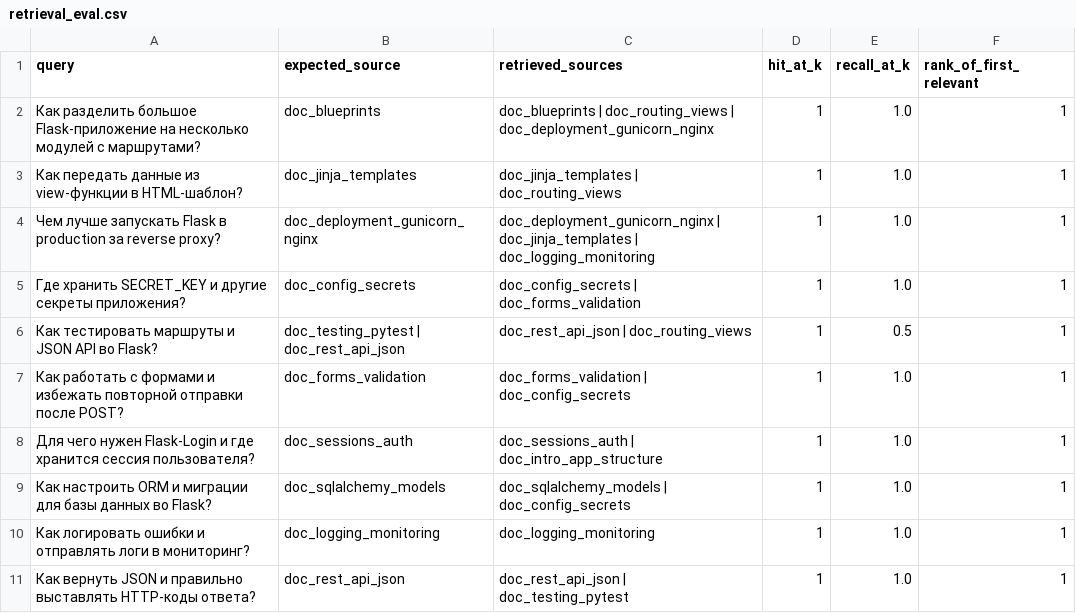
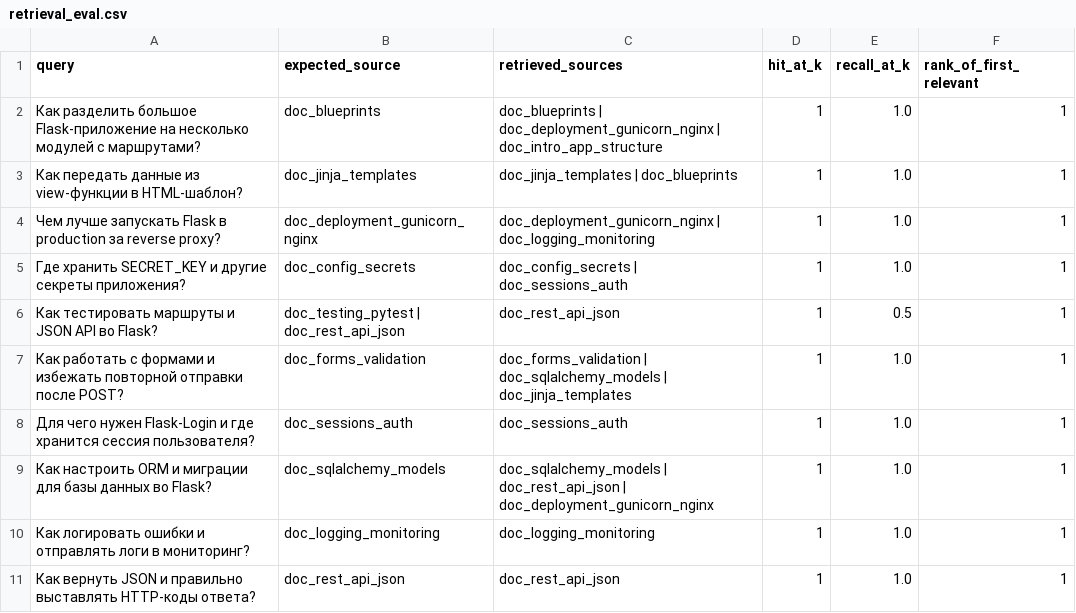
Before and after one commit to gidako98/mirea-ai, a CSV file: homeworks/HW14/artifacts/retrieval_eval.csv, drawn as a sheet.

```diff
--- a/homeworks/HW14/artifacts/retrieval_eval.csv
+++ b/homeworks/HW14/artifacts/retrieval_eval.csv
@@ -1,11 +1,11 @@
 query,expected_source,retrieved_sources,hit_at_k,recall_at_k,rank_of_first_relevant
-Как разделить большое Flask-приложение на несколько модулей с маршрутами?,doc_blueprints,doc_blueprints | doc_routing_views | doc_deployment_gunicorn_nginx,1,1.0,1
-Как передать данные из view-функции в HTML-шаблон?,doc_jinja_templates,doc_jinja_templates | doc_routing_views,1,1.0,1
-Чем лучше запускать Flask в production за reverse proxy?,doc_deployment_gunicorn_nginx,doc_deployment_gunicorn_nginx | doc_jinja_templates | doc_logging_monitoring,1,1.0,1
-Где хранить SECRET_KEY и другие секреты приложения?,doc_config_secrets,doc_config_secrets | doc_forms_validation,1,1.0,1
-Как тестировать маршруты и JSON API во Flask?,doc_testing_pytest | doc_rest_api_json,doc_rest_api_json | doc_routing_views,1,0.5,1
-Как работать с формами и избежать повторной отправки после POST?,doc_forms_validation,doc_forms_validation | doc_config_secrets,1,1.0,1
-Для чего нужен Flask-Login и где хранится сессия пользователя?,doc_sessions_auth,doc_sessions_auth | doc_intro_app_structure,1,1.0,1
-Как настроить ORM и миграции для базы данных во Flask?,doc_sqlalchemy_models,doc_sqlalchemy_models | doc_config_secrets,1,1.0,1
+Как разделить большое Flask-приложение на несколько модулей с маршрутами?,doc_blueprints,doc_blueprints | doc_deployment_gunicorn_nginx | doc_intro_app_structure,1,1.0,1
+Как передать данные из view-функции в HTML-шаблон?,doc_jinja_templates,doc_jinja_templates | doc_blueprints,1,1.0,1
+Чем лучше запускать Flask в production за reverse proxy?,doc_deployment_gunicorn_nginx,doc_deployment_gunicorn_nginx | doc_logging_monitoring,1,1.0,1
+Где хранить SECRET_KEY и другие секреты приложения?,doc_config_secrets,doc_config_secrets | doc_sessions_auth,1,1.0,1
+Как тестировать маршруты и JSON API во Flask?,doc_testing_pytest | doc_rest_api_json,doc_rest_api_json,1,0.5,1
+Как работать с формами и избежать повторной отправки после POST?,doc_forms_validation,doc_forms_validation | doc_sqlalchemy_models | doc_jinja_templates,1,1.0,1
+Для чего нужен Flask-Login и где хранится сессия пользователя?,doc_sessions_auth,doc_sessions_auth,1,1.0,1
+Как настроить ORM и миграции для базы данных во Flask?,doc_sqlalchemy_models,doc_sqlalchemy_models | doc_rest_api_json | doc_deployment_gunicorn_nginx,1,1.0,1
 Как логировать ошибки и отправлять логи в мониторинг?,doc_logging_monitoring,doc_logging_monitoring,1,1.0,1
-Как вернуть JSON и правильно выставлять HTTP-коды ответа?,doc_rest_api_json,doc_rest_api_json | doc_testing_pytest,1,1.0,1
+Как вернуть JSON и правильно выставлять HTTP-коды ответа?,doc_rest_api_json,doc_rest_api_json,1,1.0,1
```
Also changed, not shown: homeworks/HW14/artifacts/chunk_examples.csv, homeworks/HW14/artifacts/rag_examples.csv, 5 other files.
